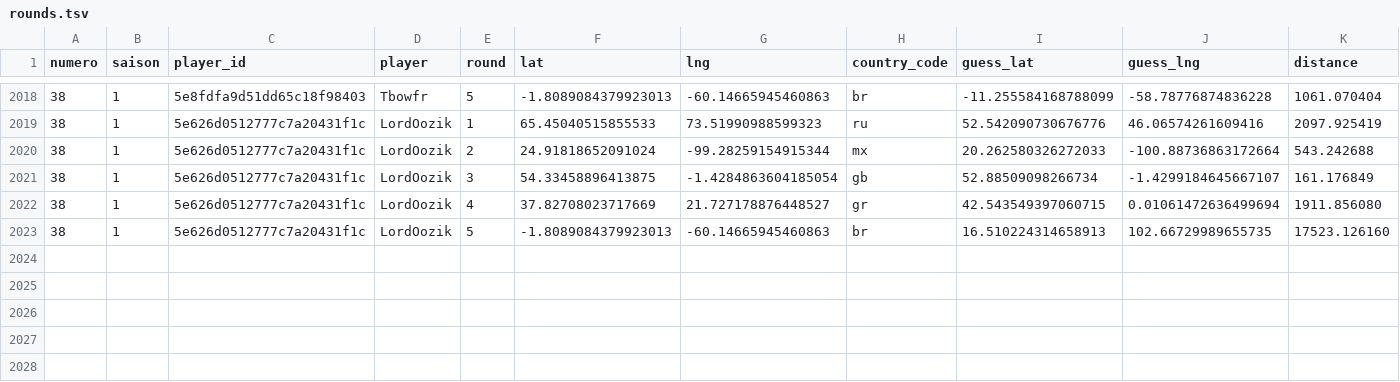
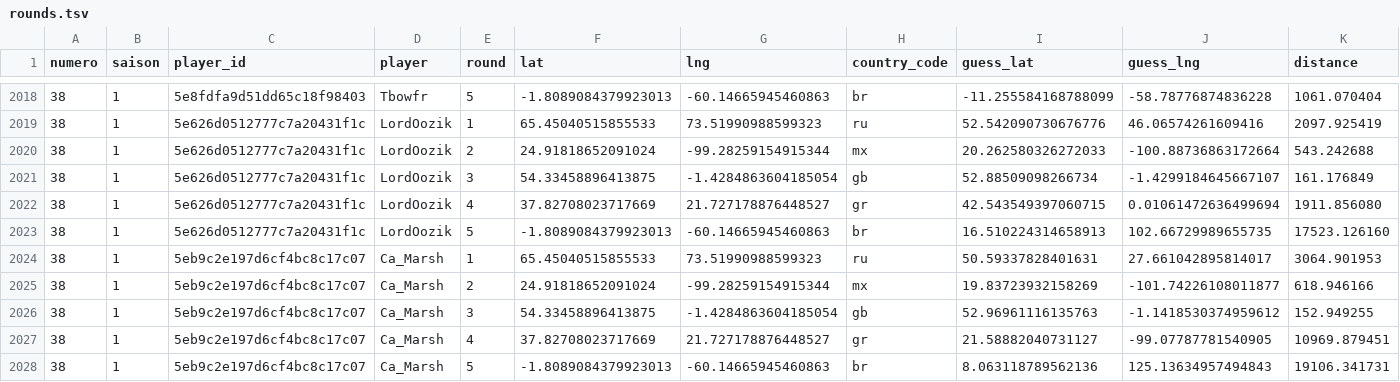
Before and after one commit to ComteUnderscoreL/geostats, a TSV file: data/rounds.tsv, drawn as a sheet; only a part is shown, gaps mark what is left out; the diff names each change by its address in the sheet, - before the commit and + after, or states it on an @@ line.

```diff
--- a/data/rounds.tsv
+++ b/data/rounds.tsv
+row 2024: 38 | 1 | 5eb9c2e197d6cf4bc8c17c07 | Ca_Marsh | 1 | 65.45040515855533 | 73.51990988599323 | ru | 50.59337828401631 | 27.661042895814017 | 3064.901953
+row 2025: 38 | 1 | 5eb9c2e197d6cf4bc8c17c07 | Ca_Marsh | 2 | 24.91818652091024 | -99.28259154915344 | mx | 19.83723932158269 | -101.74226108011877 | 618.946166
+row 2026: 38 | 1 | 5eb9c2e197d6cf4bc8c17c07 | Ca_Marsh | 3 | 54.33458896413875 | -1.4284863604185054 | gb | 52.96961116135763 | -1.1418530374959612 | 152.949255
+row 2027: 38 | 1 | 5eb9c2e197d6cf4bc8c17c07 | Ca_Marsh | 4 | 37.82708023717669 | 21.727178876448527 | gr | 21.58882040731127 | -99.07787781540905 | 10969.879451
+row 2028: 38 | 1 | 5eb9c2e197d6cf4bc8c17c07 | Ca_Marsh | 5 | -1.8089084379923013 | -60.14665945460863 | br | 8.063118789562136 | 125.13634957494843 | 19106.341731
```
Also changed, not shown: data/totals.tsv.
